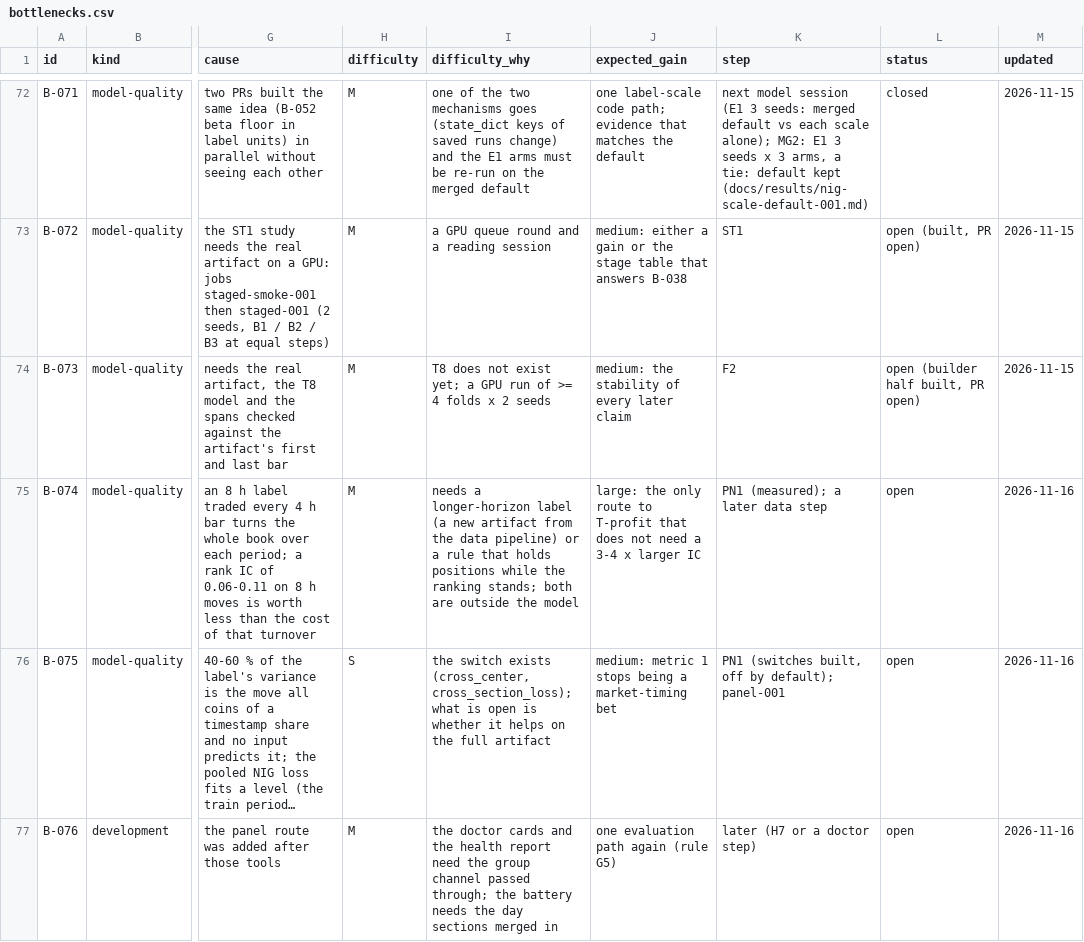
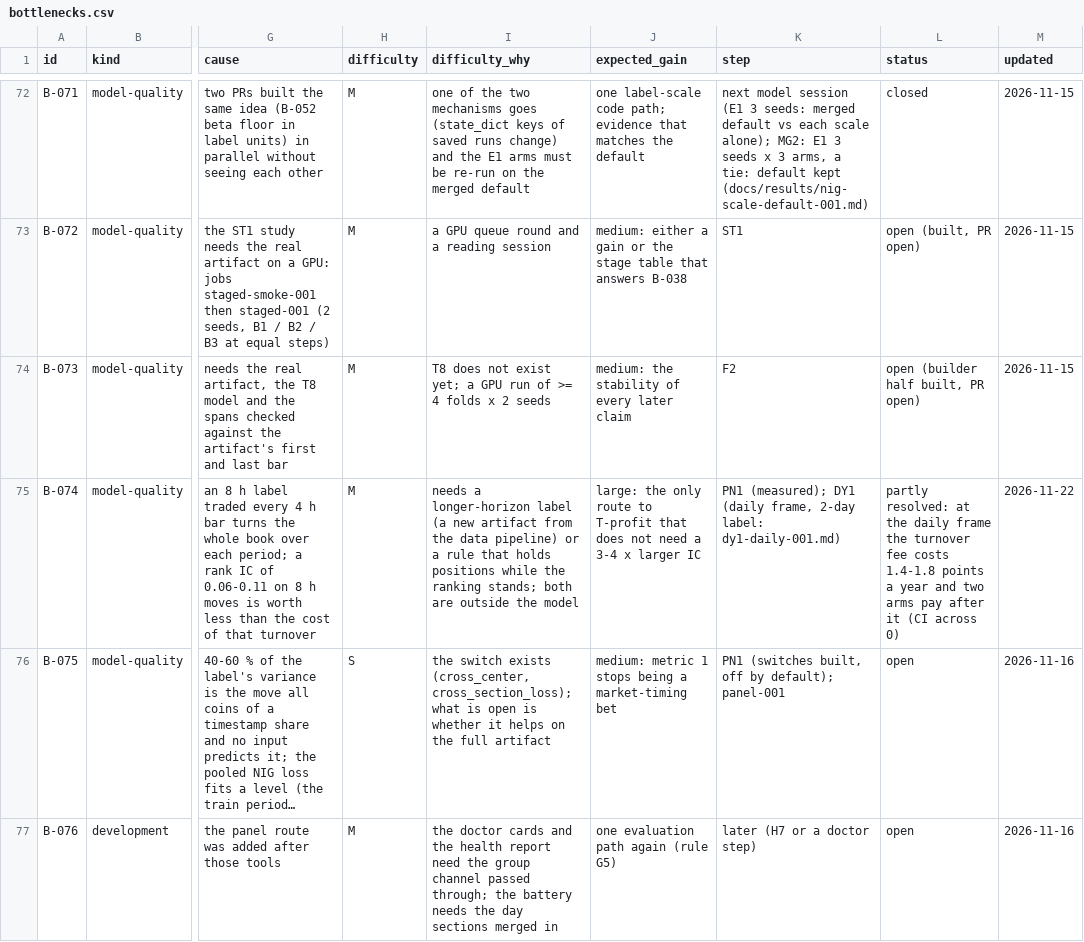
Before and after one commit to yuosef772424/nig-timenet-torch, a CSV file: docs/bottlenecks.csv, drawn as a sheet; only a part is shown, gaps mark what is left out; long unchanged cells end in …; the diff covers the shown part only; the diff names each change by its address in the sheet, - before the commit and + after, or states it on an @@ line.

```diff
--- a/docs/bottlenecks.csv
+++ b/docs/bottlenecks.csv
-K75 (step): PN1 (measured); a later data step
+K75 (step): PN1 (measured); DY1 (daily frame, 2-day label: dy1-daily-001.md)
-L75 (status): open
+L75 (status): partly resolved: at the daily frame the turnover fee costs 1.4-1.8 points a year and two arms pay after it (CI across 0)
-M75 (updated): 2026-11-16
+M75 (updated): 2026-11-22
```
Also changed, not shown: 1 added row elsewhere in this file, 7 other files.
